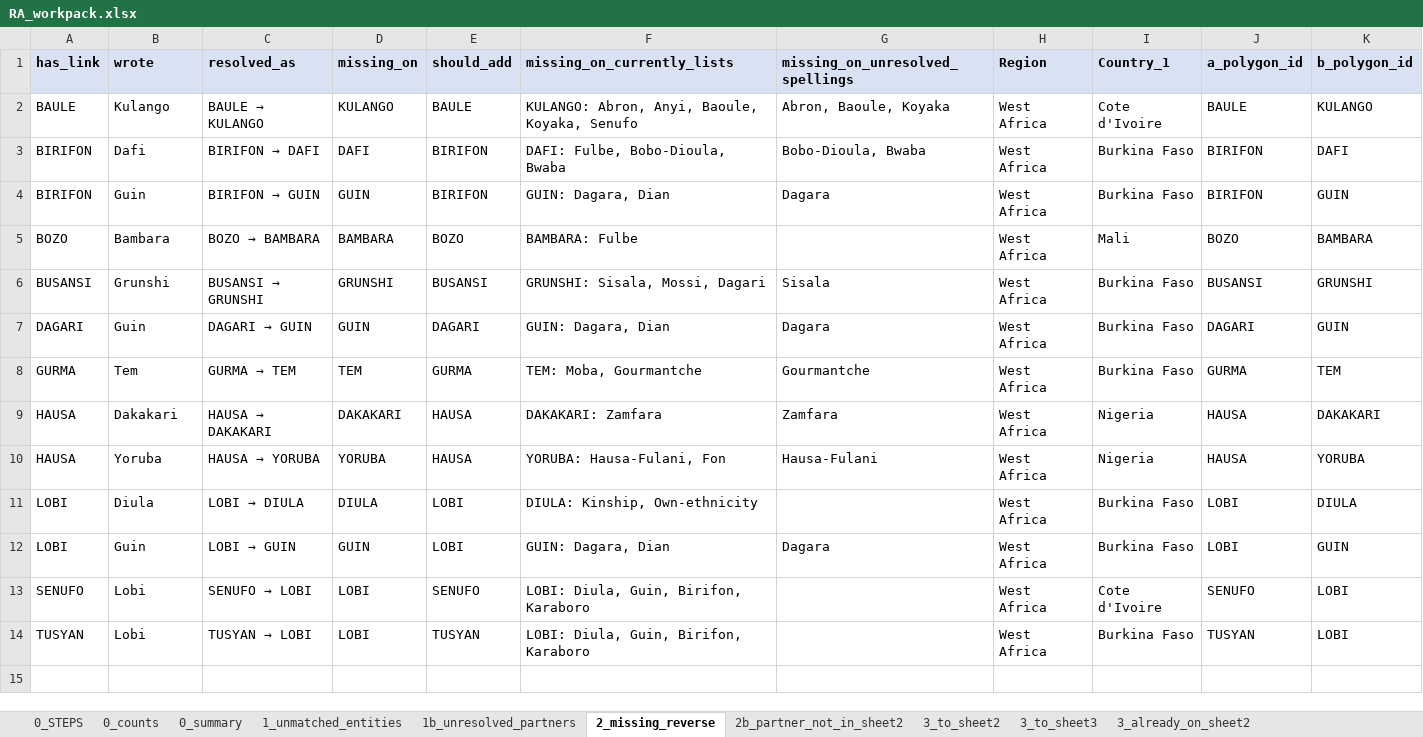
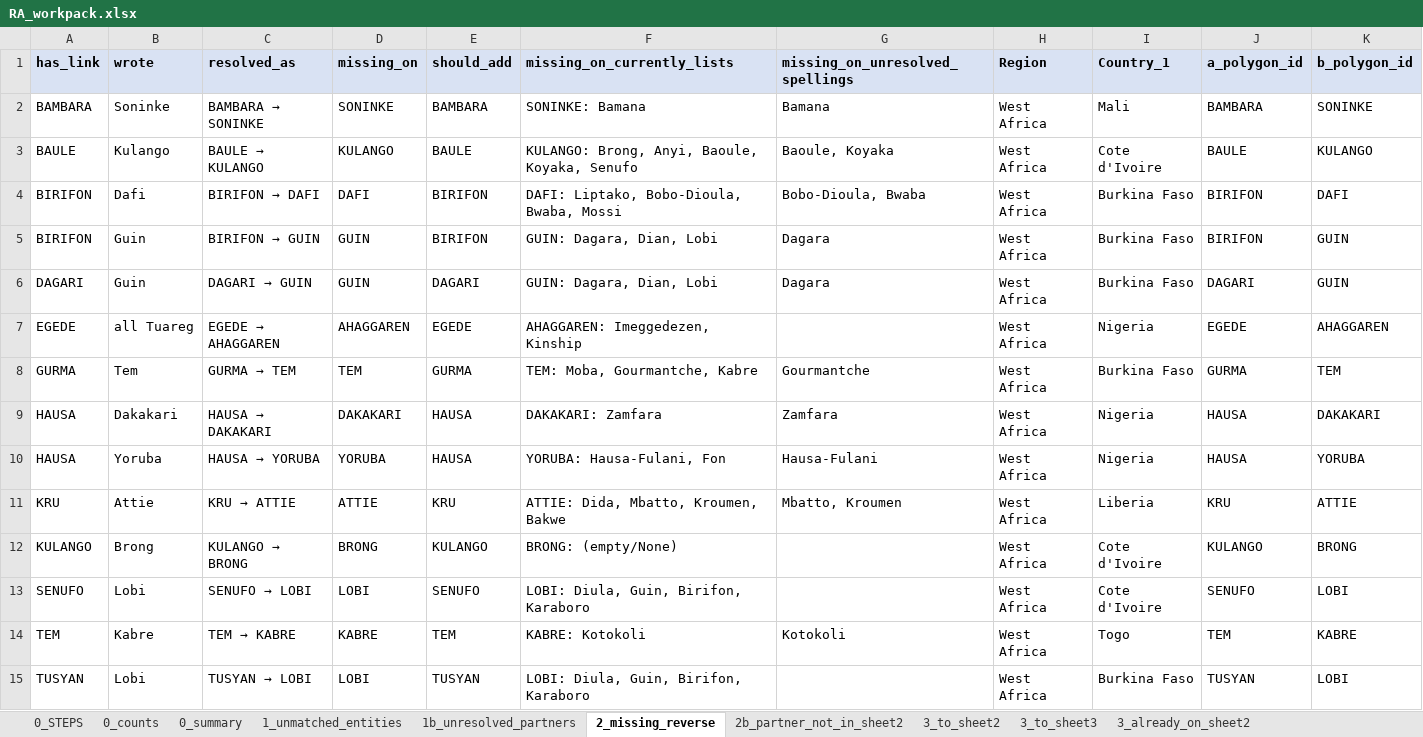
Before and after one commit to pingjuhsieh/research_jr, an Excel workbook: output/jr_database/RA_workpack.xlsx, sheet 2_missing_reverse, drawn as a sheet; values as stored, in another font and other column widths than the file's, no borders; removed rows and columns are numbered as before the commit, all else as after; the diff names each change by its address in the sheet, - before the commit and + after, or states it on an @@ line.

```diff
--- a/output/jr_database/RA_workpack.xlsx (sheet 2_missing_reverse)
+++ b/output/jr_database/RA_workpack.xlsx (sheet 2_missing_reverse)
+row 2: BAMBARA | Soninke | BAMBARA → SONINKE | SONINKE | BAMBARA | SONINKE: Bamana | Bamana | West Africa | Mali | BAMBARA | SONINKE
-F3 (missing_on_currently_lists): KULANGO: Abron, Anyi, Baoule, Koyaka, Senufo
+F3 (missing_on_currently_lists): KULANGO: Brong, Anyi, Baoule, Koyaka, Senufo
-G3 (missing_on_unresolved_spellings): Abron, Baoule, Koyaka
+G3 (missing_on_unresolved_spellings): Baoule, Koyaka
-F4 (missing_on_currently_lists): DAFI: Fulbe, Bobo-Dioula, Bwaba
+F4 (missing_on_currently_lists): DAFI: Liptako, Bobo-Dioula, Bwaba, Mossi
-F5 (missing_on_currently_lists): GUIN: Dagara, Dian
+F5 (missing_on_currently_lists): GUIN: Dagara, Dian, Lobi
-row 5: BOZO | Bambara | BOZO → BAMBARA | BAMBARA | BOZO | BAMBARA: Fulbe |  | West Africa | Mali | BOZO | BAMBARA
-row 6: BUSANSI | Grunshi | BUSANSI → GRUNSHI | GRUNSHI | BUSANSI | GRUNSHI: Sisala, Mossi, Dagari | Sisala | West Africa | Burkina Faso | BUSANSI | GRUNSHI
-F6 (missing_on_currently_lists): GUIN: Dagara, Dian
+F6 (missing_on_currently_lists): GUIN: Dagara, Dian, Lobi
+row 7: EGEDE | all Tuareg | EGEDE → AHAGGAREN | AHAGGAREN | EGEDE | AHAGGAREN: Imeggedezen, Kinship |  | West Africa | Nigeria | EGEDE | AHAGGAREN
-F8 (missing_on_currently_lists): TEM: Moba, Gourmantche
+F8 (missing_on_currently_lists): TEM: Moba, Gourmantche, Kabre
-row 11: LOBI | Diula | LOBI → DIULA | DIULA | LOBI | DIULA: Kinship, Own-ethnicity |  | West Africa | Burkina Faso | LOBI | DIULA
-row 12: LOBI | Guin | LOBI → GUIN | GUIN | LOBI | GUIN: Dagara, Dian | Dagara | West Africa | Burkina Faso | LOBI | GUIN
+row 11: KRU | Attie | KRU → ATTIE | ATTIE | KRU | ATTIE: Dida, Mbatto, Kroumen, Bakwe | Mbatto, Kroumen | West Africa | Liberia | KRU | ATTIE
+row 12: KULANGO | Brong | KULANGO → BRONG | BRONG | KULANGO | BRONG: (empty/None) |  | West Africa | Cote d'Ivoire | KULANGO | BRONG
+row 14: TEM | Kabre | TEM → KABRE | KABRE | TEM | KABRE: Kotokoli | Kotokoli | West Africa | Togo | TEM | KABRE
```
Also changed, not shown: sheet 3_to_sheet2, sheet 3_already_on_sheet2, sheet 1b_unresolved_partners, sheet 2b_partner_not_in_sheet2, sheet 1_unmatched_entities, sheet 0_summary, 3 more sheets, data/lookup/ethnic_entity_index.xlsx, data/lookup/polygon_group_registry.xlsx, 20 other files.
